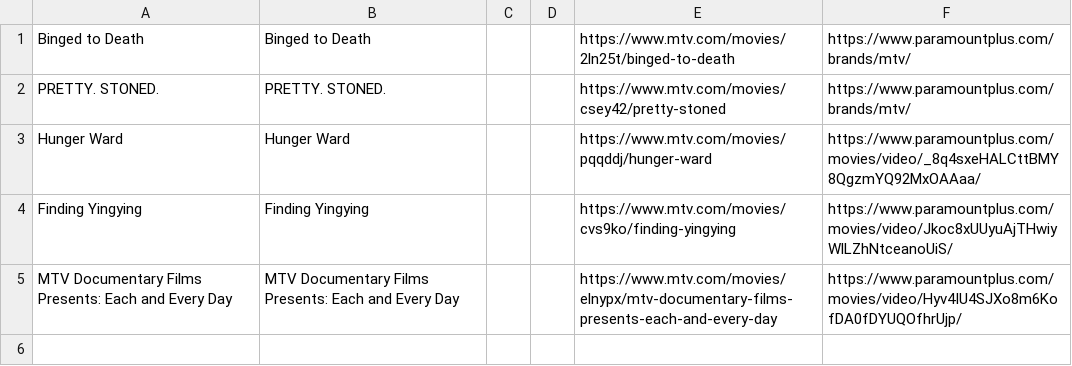
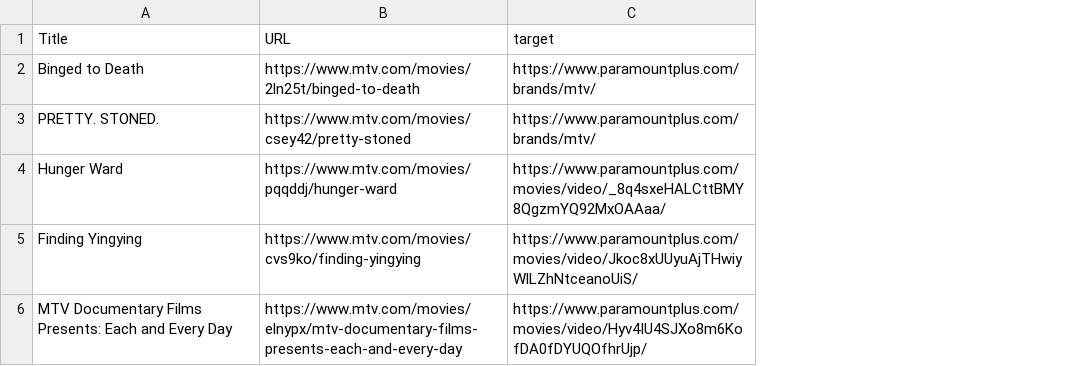
Before and after one commit to mike-at-redspace/mtv-pplus-scrape, a CSV file: movie-redirects.csv, drawn as a sheet; removed rows and columns are numbered as before the commit, all else as after; the diff names each change by its address in the sheet, - before the commit and + after, or states it on an @@ line.

```diff
--- a/movie-redirects.csv
+++ b/movie-redirects.csv
-column B, rows 1-5: Binged to Death | PRETTY. STONED. | Hunger Ward | Finding Yingying | MTV Documentary Films Presents: Each and Every Day
-column C, empty
-column D, empty
+row 1: Title | URL | target
```
Also changed, not shown: 5 other files.
